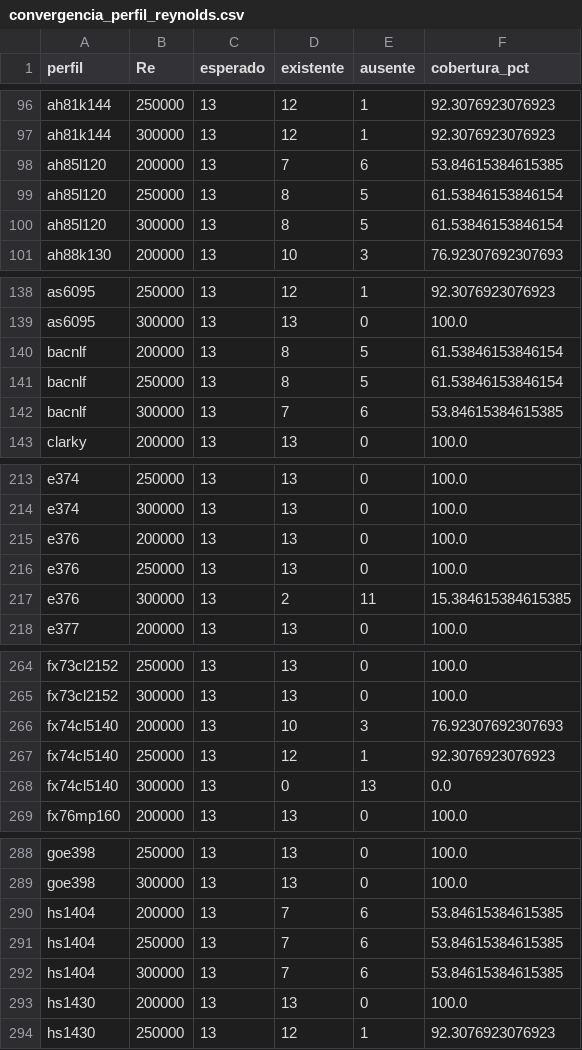
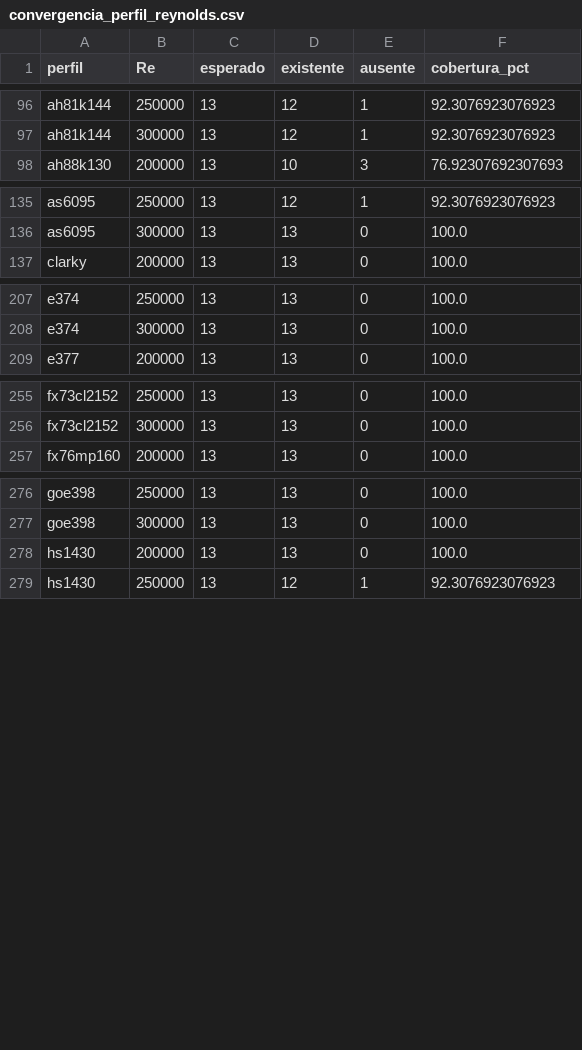
Before and after one commit to SauloLacerdaP/TCC, a CSV file: Output_dados/diagnostico_convergencia/convergencia_perfil_reynolds.csv, drawn as a sheet; only a part is shown, gaps mark what is left out; the diff covers the shown part only.

```diff
--- a/Output_dados/diagnostico_convergencia/convergencia_perfil_reynolds.csv
+++ b/Output_dados/diagnostico_convergencia/convergencia_perfil_reynolds.csv
@@ -97,5 +97,2 @@ ah81k144,250000,13,12,1,92.3076923076923
 ah81k144,300000,13,12,1,92.3076923076923
-ah85l120,200000,13,7,6,53.84615384615385
-ah85l120,250000,13,8,5,61.53846153846154
-ah85l120,300000,13,8,5,61.53846153846154
 ah88k130,200000,13,10,3,76.92307692307693
@@ -139,5 +136,2 @@ as6095,250000,13,12,1,92.3076923076923
 as6095,300000,13,13,0,100.0
-bacnlf,200000,13,8,5,61.53846153846154
-bacnlf,250000,13,8,5,61.53846153846154
-bacnlf,300000,13,7,6,53.84615384615385
 clarky,200000,13,13,0,100.0
@@ -214,5 +208,2 @@ e374,250000,13,13,0,100.0
 e374,300000,13,13,0,100.0
-e376,200000,13,13,0,100.0
-e376,250000,13,13,0,100.0
-e376,300000,13,2,11,15.384615384615385
 e377,200000,13,13,0,100.0
@@ -265,5 +256,2 @@ fx73cl2152,250000,13,13,0,100.0
 fx73cl2152,300000,13,13,0,100.0
-fx74cl5140,200000,13,10,3,76.92307692307693
-fx74cl5140,250000,13,12,1,92.3076923076923
-fx74cl5140,300000,13,0,13,0.0
 fx76mp160,200000,13,13,0,100.0
@@ -289,5 +277,2 @@ goe398,250000,13,13,0,100.0
 goe398,300000,13,13,0,100.0
-hs1404,200000,13,7,6,53.84615384615385
-hs1404,250000,13,7,6,53.84615384615385
-hs1404,300000,13,7,6,53.84615384615385
 hs1430,200000,13,13,0,100.0
```
Also changed, not shown: 3 removed rows elsewhere in this file, Output_dados/diagnostico_convergencia/casos_ausentes.csv, Output_dados/diagnostico_convergencia/convergencia_por_perfil.csv, 13 other files.
